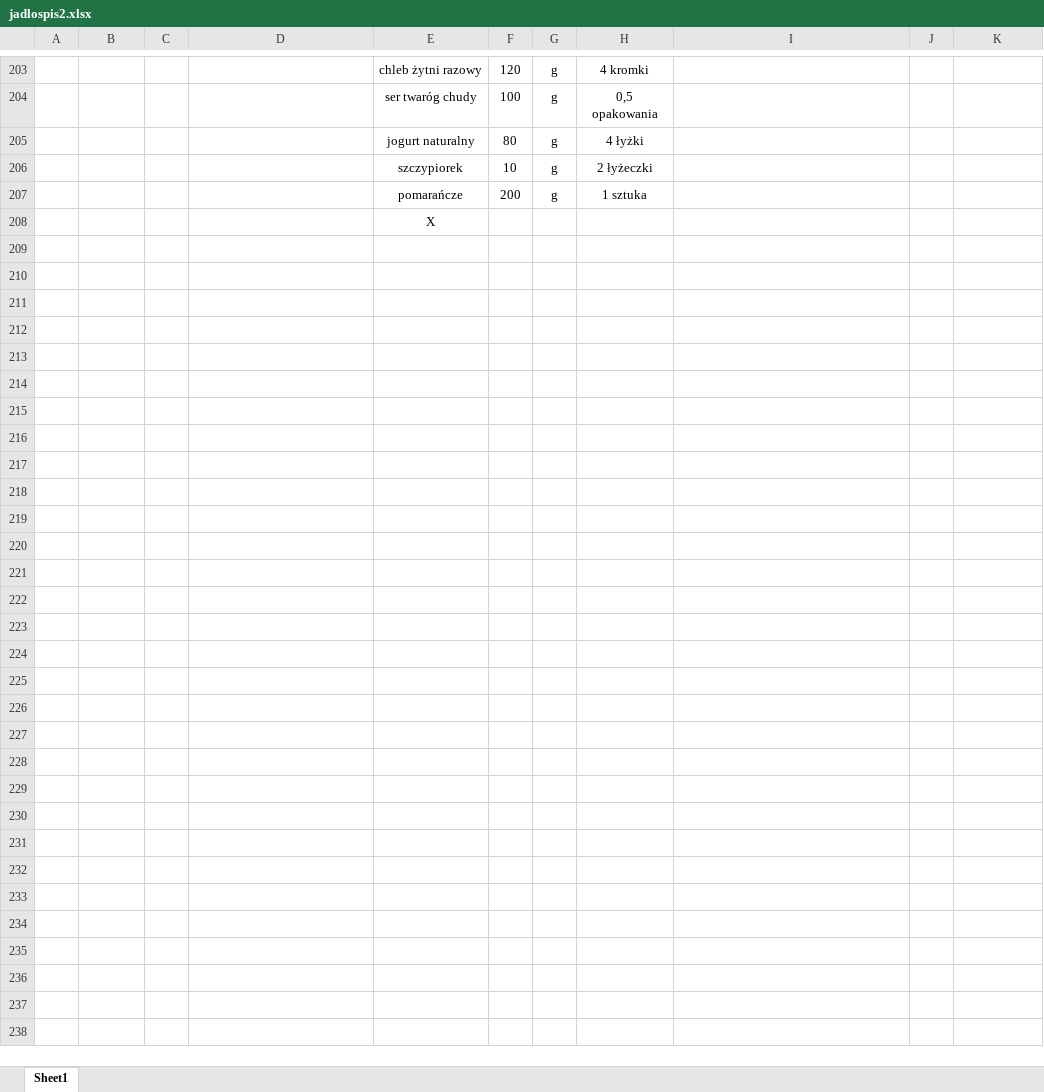
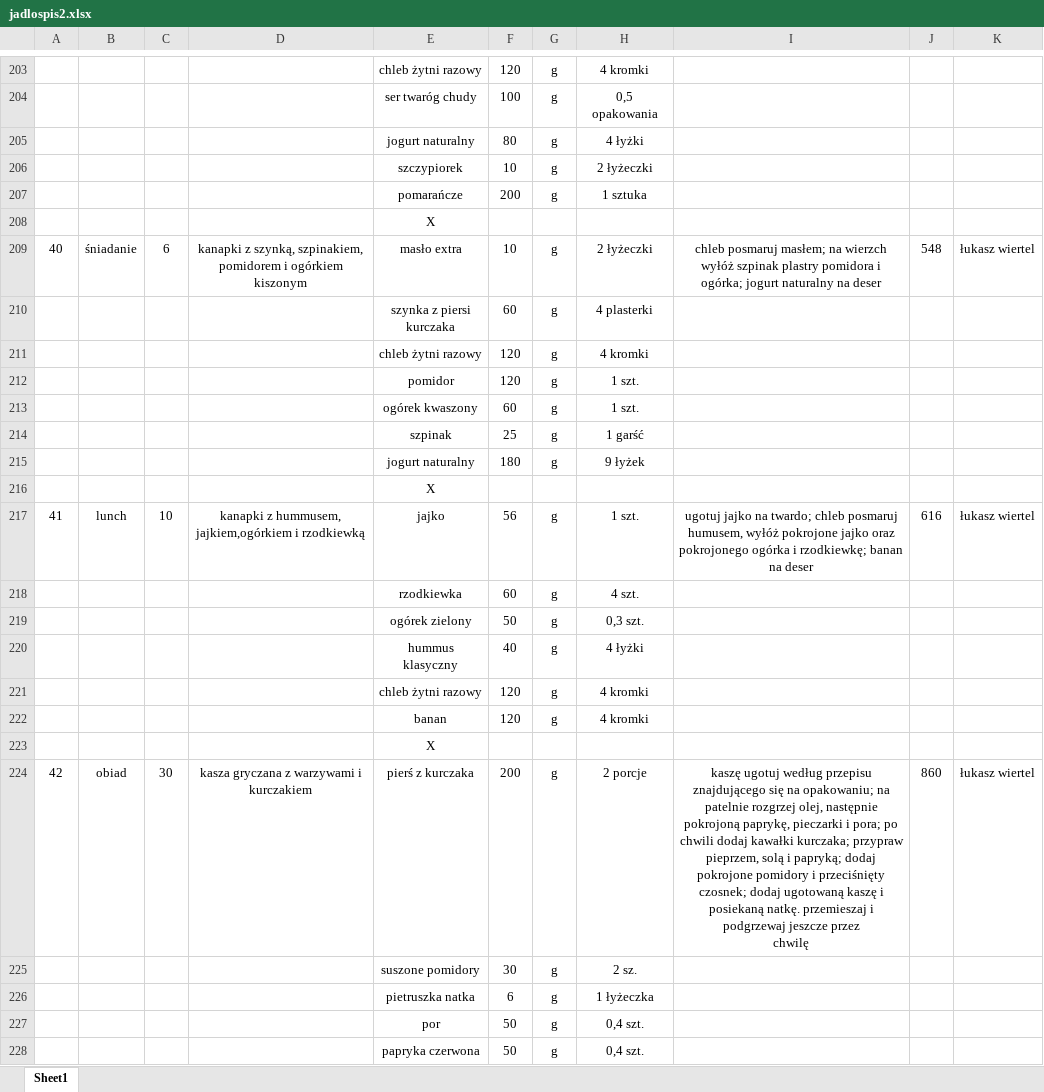
Before and after one commit to EatMeAll/EatMeAll, an Excel workbook: BackEnd/ExcelReader/src/main/resources/data/jadlospis2.xlsx, sheet Sheet1, drawn as a sheet; only a part is shown, gaps mark what is left out; values as stored, in another font and other column widths than the file's, no borders; ↵ is a line break in a cell; the diff covers the shown part only; the diff names each change by its address in the sheet, - before the commit and + after, or states it on an @@ line.

Commit message:
1# refactor all bugs in excel

```diff
--- a/BackEnd/ExcelReader/src/main/resources/data/jadlospis2.xlsx (sheet Sheet1)
+++ b/BackEnd/ExcelReader/src/main/resources/data/jadlospis2.xlsx (sheet Sheet1)
+row 209: 40 | śniadanie | 6 | kanapki z szynką, szpinakiem, pomidorem i ogórkiem kiszonym | masło extra | 10 | g | 2 łyżeczki | chleb posmaruj masłem; na wierzch wyłóż szpinak plastry pomidora i ogórka; jogurt naturalny na deser | 548 | łukasz wiertel
+row 210:  |  |  |  | szynka z piersi kurczaka | 60 | g | 4 plasterki
+row 211:  |  |  |  | chleb żytni razowy | 120 | g | 4 kromki
+row 212:  |  |  |  | pomidor | 120 | g | 1 szt.
+row 213:  |  |  |  | ogórek kwaszony | 60 | g | 1 szt.
+row 214:  |  |  |  | szpinak | 25 | g | 1 garść
+row 215:  |  |  |  | jogurt naturalny | 180 | g | 9 łyżek
+row 216:  |  |  |  | X
+row 217: 41 | lunch | 10 | kanapki z hummusem, jajkiem,ogórkiem i rzodkiewką | jajko | 56 | g | 1 szt. | ugotuj jajko na twardo; chleb posmaruj humusem, wyłóż pokrojone jajko oraz pokrojonego ogórka i rzodkiewkę; banan na deser | 616 | łukasz wiertel
+row 218:  |  |  |  | rzodkiewka | 60 | g | 4 szt.
+row 219:  |  |  |  | ogórek zielony | 50 | g | 0,3 szt.
+row 220:  |  |  |  | hummus klasyczny | 40 | g | 4 łyżki
+row 221:  |  |  |  | chleb żytni razowy | 120 | g | 4 kromki
+row 222:  |  |  |  | banan | 120 | g | 4 kromki
+row 223:  |  |  |  | X
+row 224: 42 | obiad | 30 | kasza gryczana z warzywami i kurczakiem | pierś z kurczaka | 200 | g | 2 porcje | kaszę ugotuj według przepisu znajdującego się na opakowaniu; na patelnie rozgrzej olej, następnie pokrojoną paprykę, pieczarki i pora; po chwili dodaj kawałki kurczaka; przypraw pieprzem, solą i papryką; dodaj pokrojone pomidory i przeciśnięty czosnek; dodaj ugotowaną kaszę i posiekaną natkę. przemieszaj i podgrzewaj jeszcze przez ↵ chwilę | 860 | łukasz wiertel
+row 225:  |  |  |  | suszone pomidory | 30 | g | 2 sz.
+row 226:  |  |  |  | pietruszka natka | 6 | g | 1 łyżeczka
+row 227:  |  |  |  | por | 50 | g | 0,4 szt.
+row 228:  |  |  |  | papryka czerwona | 50 | g | 0,4 szt.
```
Also changed, not shown: 387 added rows, 113 edited cells and cell formats elsewhere in this sheet, Docker/excel/jadlospis2.xlsx.
